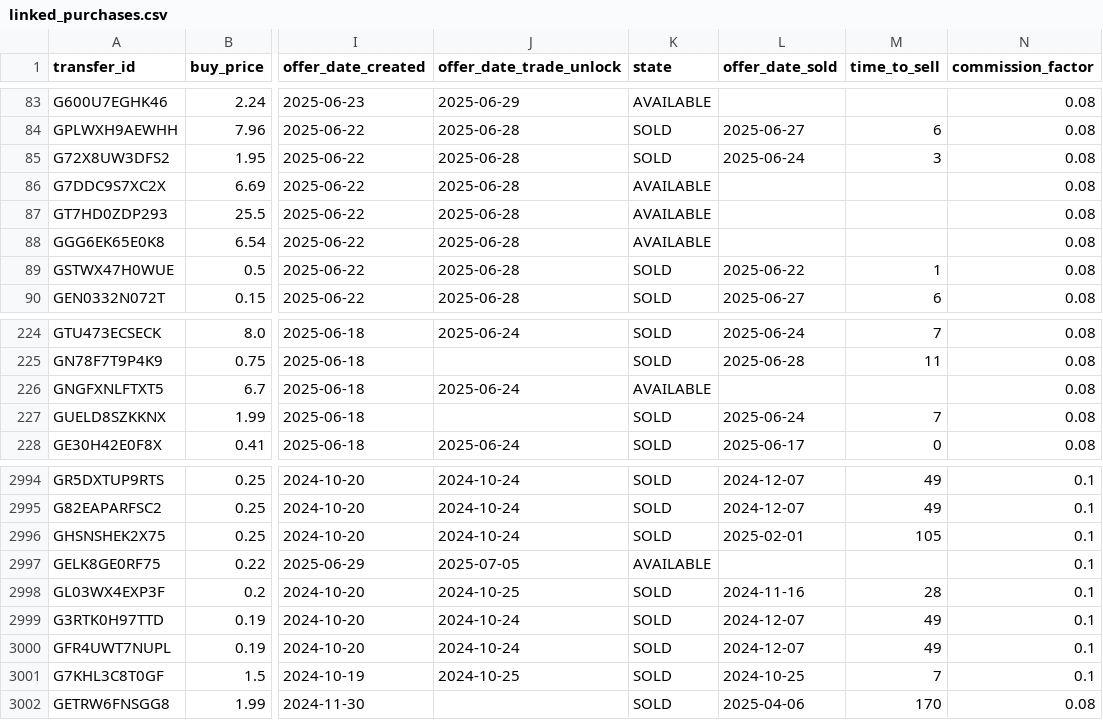
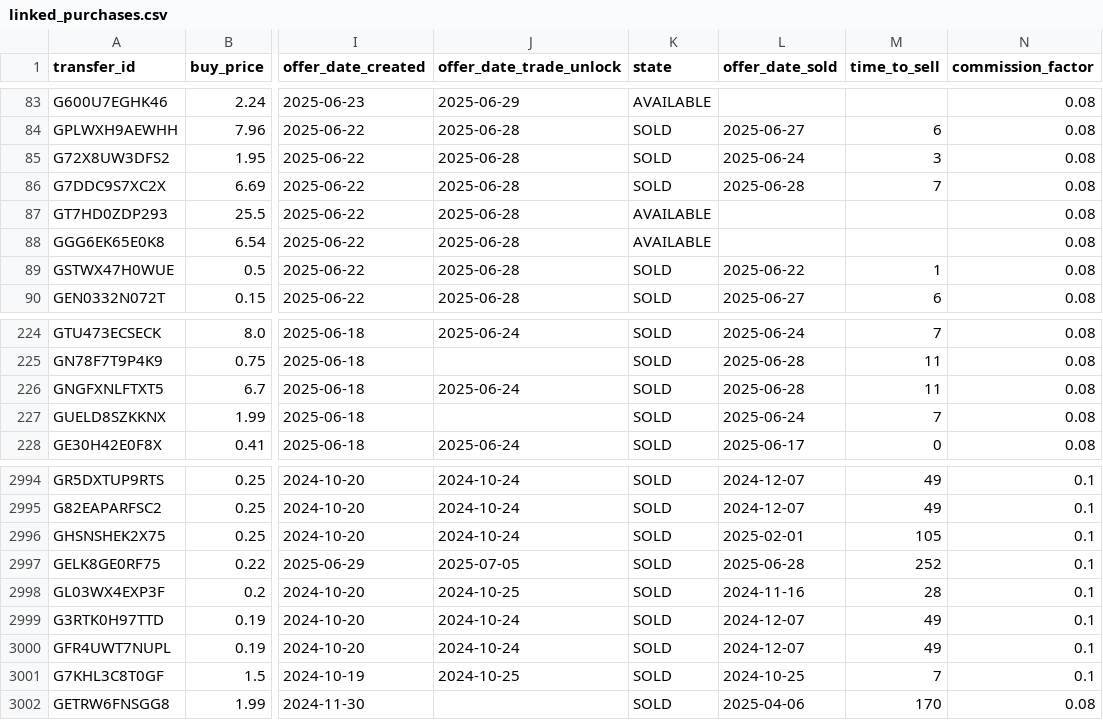
Before and after one commit to enesx44/skinbaron-trading-bot-v3, a CSV file: generated_files/link_purchases_to_offers/linked_purchases.csv, drawn as a sheet; only a part is shown, gaps mark what is left out; the diff names each change by its address in the sheet, - before the commit and + after, or states it on an @@ line.

```diff
--- a/generated_files/link_purchases_to_offers/linked_purchases.csv
+++ b/generated_files/link_purchases_to_offers/linked_purchases.csv
-K86 (state): AVAILABLE
+K86 (state): SOLD
-L86 (offer_date_sold): (empty)
+L86 (offer_date_sold): 2025-06-28
-M86 (time_to_sell): (empty)
+M86 (time_to_sell): 7
-K226 (state): AVAILABLE
+K226 (state): SOLD
-L226 (offer_date_sold): (empty)
+L226 (offer_date_sold): 2025-06-28
-M226 (time_to_sell): (empty)
+M226 (time_to_sell): 11
-K2997 (state): AVAILABLE
+K2997 (state): SOLD
-L2997 (offer_date_sold): (empty)
+L2997 (offer_date_sold): 2025-06-28
-M2997 (time_to_sell): (empty)
+M2997 (time_to_sell): 252
```
Also changed, not shown: generated_files/bot/BuyHistory.csv, 4 other files.
